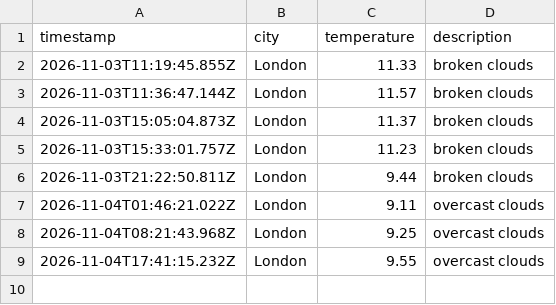
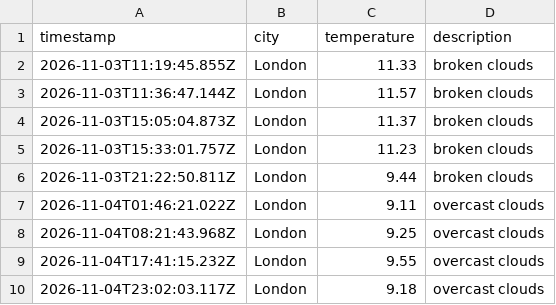
Before and after one commit to Sal-jaff/Weather_dataOps, a CSV file: data/weather_log.csv, drawn as a sheet; the diff names each change by its address in the sheet, - before the commit and + after, or states it on an @@ line.

```diff
--- a/data/weather_log.csv
+++ b/data/weather_log.csv
+row 10: 2026-11-04T23:02:03.117Z | London | 9.18 | overcast clouds
```
Also changed, not shown: 1 other file.
